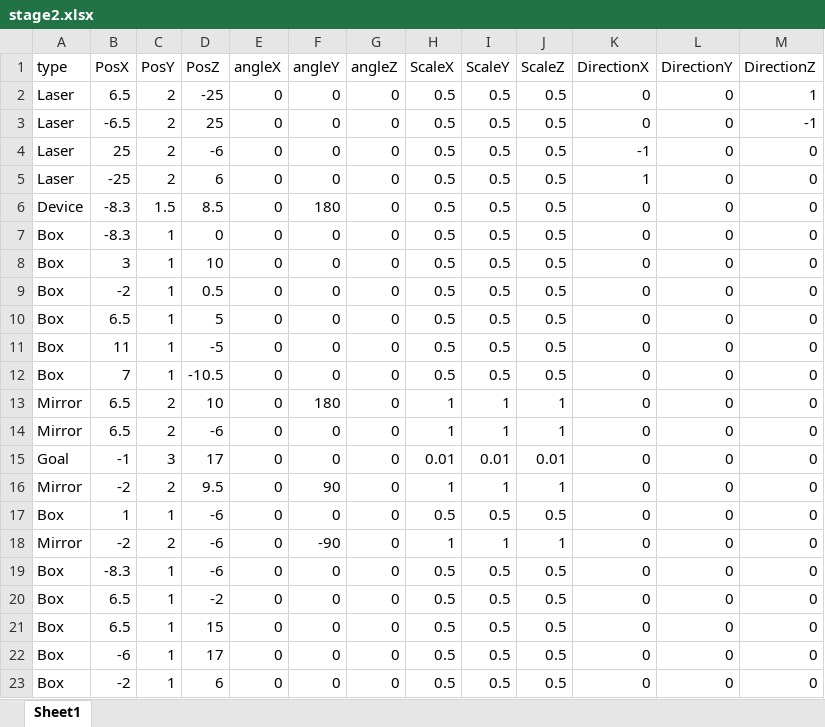
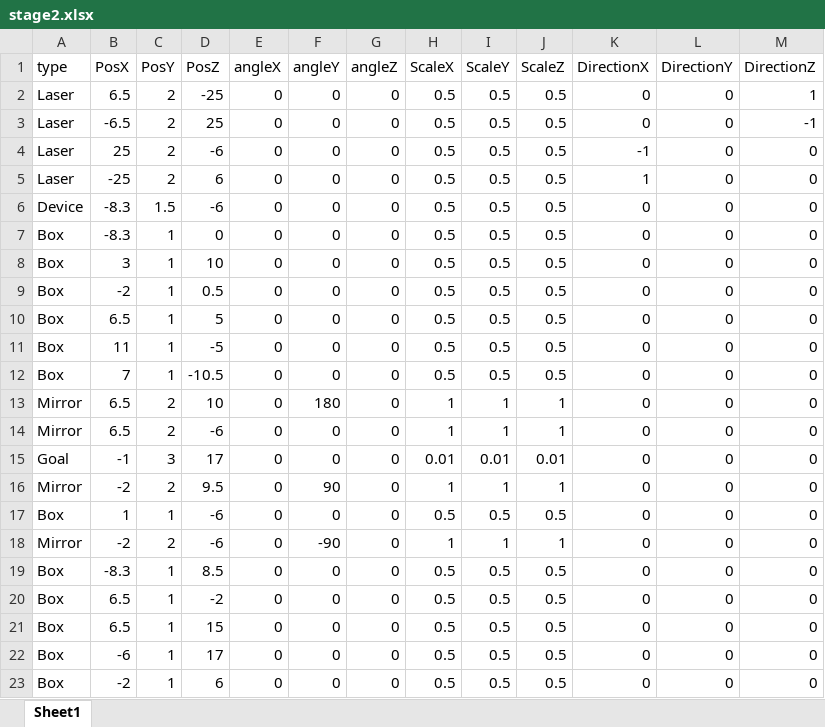
Before and after one commit to dondondokodon/2TeamProject1, an Excel workbook: Data/Excel/stage2.xlsx, sheet Sheet1, drawn as a sheet; values as stored, in another font and other column widths than the file's, no borders; the diff names each change by its address in the sheet, - before the commit and + after, or states it on an @@ line.

```diff
--- a/Data/Excel/stage2.xlsx (sheet Sheet1)
+++ b/Data/Excel/stage2.xlsx (sheet Sheet1)
-D6 (PosZ): 8.5
+D6 (PosZ): -6
-F6 (angleY): 180
+F6 (angleY): 0
-D19 (PosZ): -6
+D19 (PosZ): 8.5
```
Also changed, not shown: Data/Excel/stage4.xlsx, 3 other files.
